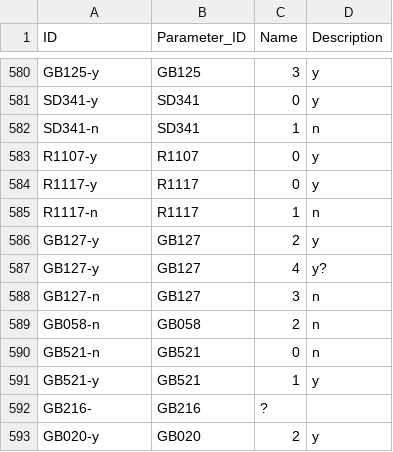
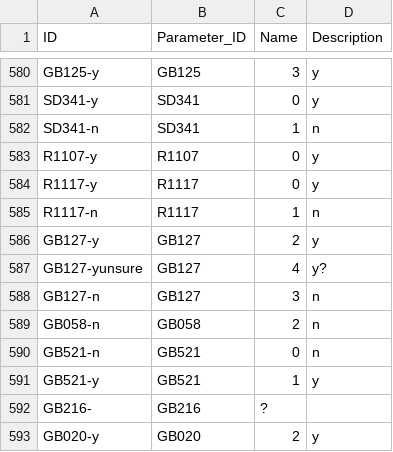
Before and after one commit to Anaphory/gramrumah-data, a CSV file: cldf/codes.csv, drawn as a sheet; only a part is shown, gaps mark what is left out.

Commit message:
Update metadata and code table

```diff
--- a/cldf/codes.csv
+++ b/cldf/codes.csv
@@ -586,3 +586,3 @@ R1117-n,R1117,1,n
 GB127-y,GB127,2,y
-GB127-y,GB127,4,y?
+GB127-yunsure,GB127,4,y?
 GB127-n,GB127,3,n
```
Also changed, not shown: 2 other files.
